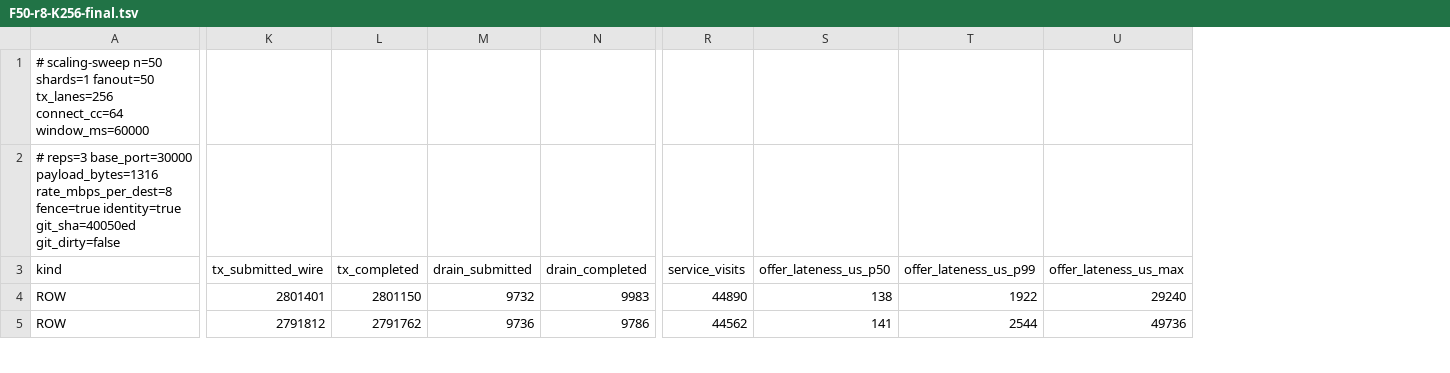
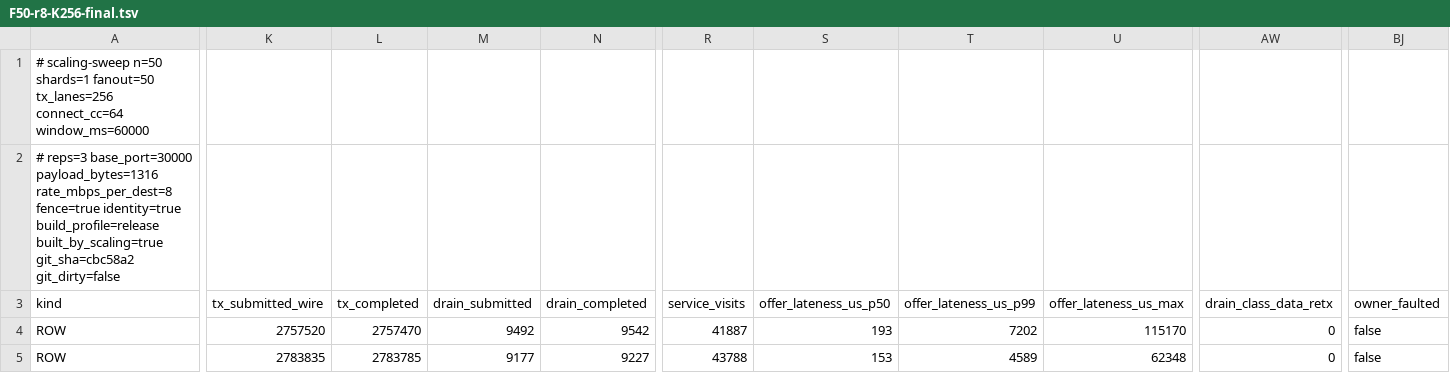
Before and after one commit to krsna1729/srt-rs, a TSV file: docs/results/capacity-surface/F50-r8-K256-final.tsv, drawn as a sheet; only a part is shown, gaps mark what is left out; the diff covers the shown part only; the diff names each change by its address in the sheet, - before the commit and + after, or states it on an @@ line.

Commit message:
docs(results): re-measure the canonical run at cbc58a2
One clean-tree 3x60 s sweep after the closeout fixes, judged by the gate those
fixes changed:

  rep  cadence    missed  f_drain  conserved  sec_b/retx  missing_final  C_SRT
  1    0.999474      24   0.343 %  yes        194/194   1200 (24x50)     18.2
  2    1.000000       0   0.329 %  yes        106/106      0             16.7
  3    1.000000       0   0.348 %  yes        110/110      0             17.0

  3/3 QUALIFIED (--require-fence --require-clean)

The receiver's packet-level duplicate count equals the sender's retransmission
count in every row, which is the inequality the canonical gate now enforces;
`data_offered == data_accepted == generated_ticks x 50` on every row, and every
row reports `owner_faulted=false`, `built_by_scaling=true`, `git_dirty=false`.

Also records the host conditions this had to be measured under: a preflight
probe with no benchmark running saw 20-300 ms vCPU stalls in bursts, and every
attempt taken while that was true failed only the source-cadence criterion.

```diff
--- a/docs/results/capacity-surface/F50-r8-K256-final.tsv
+++ b/docs/results/capacity-surface/F50-r8-K256-final.tsv
+column AW (drain_class_data_retx), rows 4-5: 0 | 0
+column BJ (owner_faulted), rows 4-5: false | false
-A2 (kind): …fence=true identity=true git_sha=40050ed git_dirty=false
+A2 (kind): …fence=true identity=true build_profile=release built_by_scaling=true git_sha=cbc58a2 git_dirty=false
-K4 (tx_submitted_wire): 2801401
+K4 (tx_submitted_wire): 2757520
-L4 (tx_completed): 2801150
+L4 (tx_completed): 2757470
-M4 (drain_submitted): 9732
+M4 (drain_submitted): 9492
-N4 (drain_completed): 9983
+N4 (drain_completed): 9542
-R4 (service_visits): 44890
+R4 (service_visits): 41887
-S4 (offer_lateness_us_p50): 138
+S4 (offer_lateness_us_p50): 193
-T4 (offer_lateness_us_p99): 1922
+T4 (offer_lateness_us_p99): 7202
-U4 (offer_lateness_us_max): 29240
+U4 (offer_lateness_us_max): 115170
-K5 (tx_submitted_wire): 2791812
+K5 (tx_submitted_wire): 2783835
-L5 (tx_completed): 2791762
+L5 (tx_completed): 2783785
-M5 (drain_submitted): 9736
+M5 (drain_submitted): 9177
-N5 (drain_completed): 9786
+N5 (drain_completed): 9227
-R5 (service_visits): 44562
+R5 (service_visits): 43788
-S5 (offer_lateness_us_p50): 141
+S5 (offer_lateness_us_p50): 153
-T5 (offer_lateness_us_p99): 2544
+T5 (offer_lateness_us_p99): 4589
-U5 (offer_lateness_us_max): 49736
+U5 (offer_lateness_us_max): 62348
```
Also changed, not shown: 97 edited cells elsewhere in this file, 2 other files.
